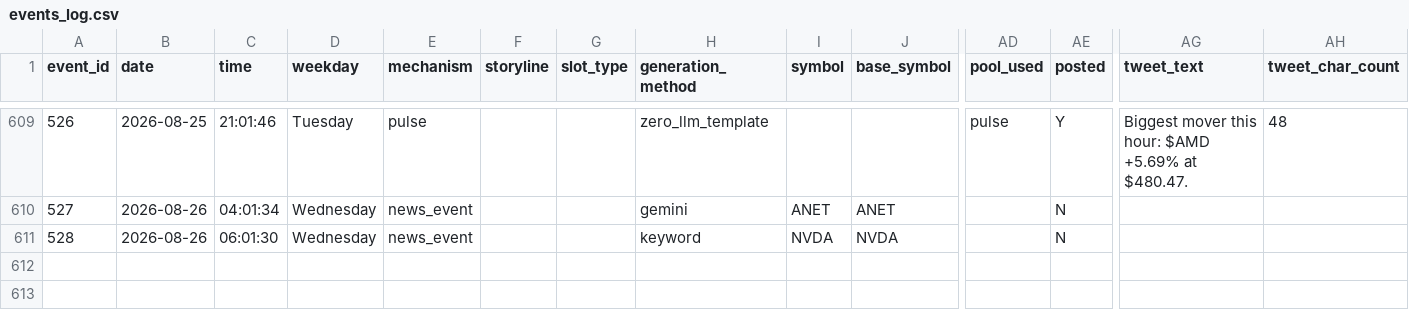
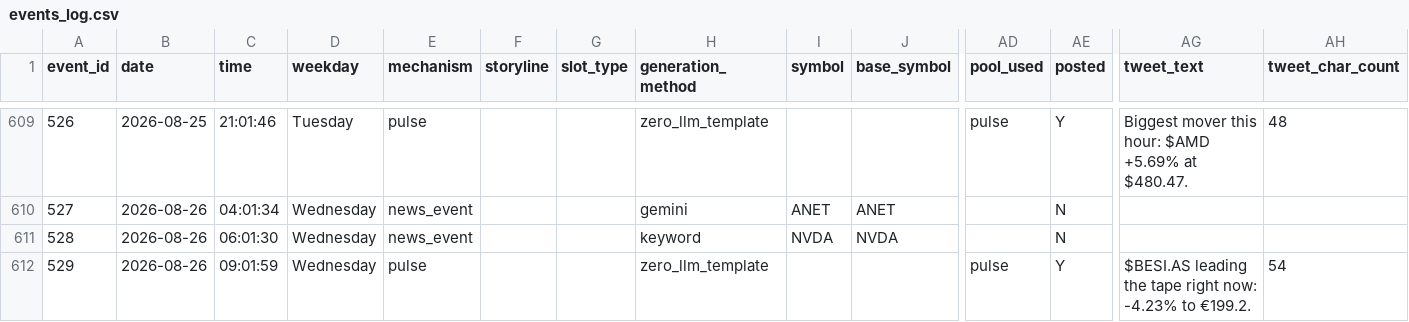
Before and after one commit to probablyproton/my_first_x_bot, a CSV file: events_log.csv, drawn as a sheet; only a part is shown, gaps mark what is left out; rows hold the shown columns only; the diff names each change by its address in the sheet, - before the commit and + after, or states it on an @@ line.

```diff
--- a/events_log.csv
+++ b/events_log.csv
+row 612: 529 | 2026-08-26 | 09:01:59 | Wednesday | pulse |  |  | zero_llm_template |  |  | pulse | Y | $BESI.AS leading the tape right now: -4.23% to €199.2. | 54
```
Also changed, not shown: 1 other file.
